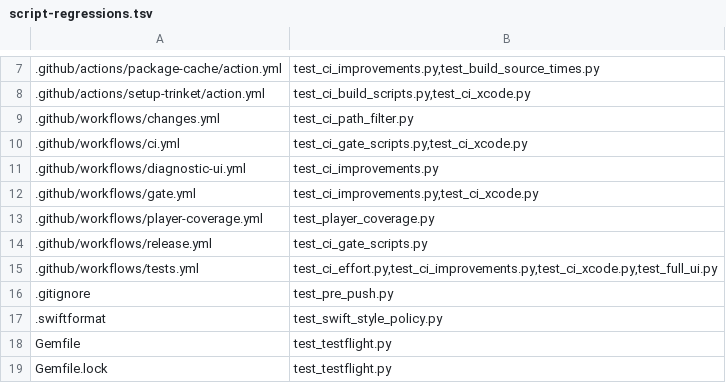
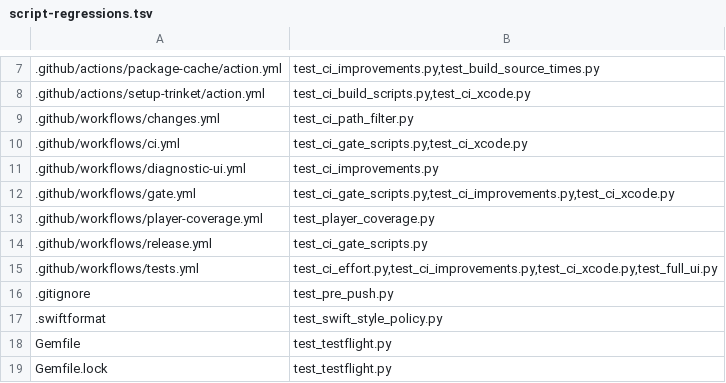
Before and after one commit to Talyen/Trinket, a TSV file: Scripts/config/script-regressions.tsv, drawn as a sheet; only a part is shown, gaps mark what is left out.

Commit message:
test(ci): verify diagnostics require checkout

```diff
--- a/Scripts/config/script-regressions.tsv
+++ b/Scripts/config/script-regressions.tsv
@@ -11,3 +11,3 @@
 .github/workflows/diagnostic-ui.yml	test_ci_improvements.py
-.github/workflows/gate.yml	test_ci_improvements.py,test_ci_xcode.py
+.github/workflows/gate.yml	test_ci_gate_scripts.py,test_ci_improvements.py,test_ci_xcode.py
 .github/workflows/player-coverage.yml	test_player_coverage.py
```
Also changed, not shown: 1 other file.
